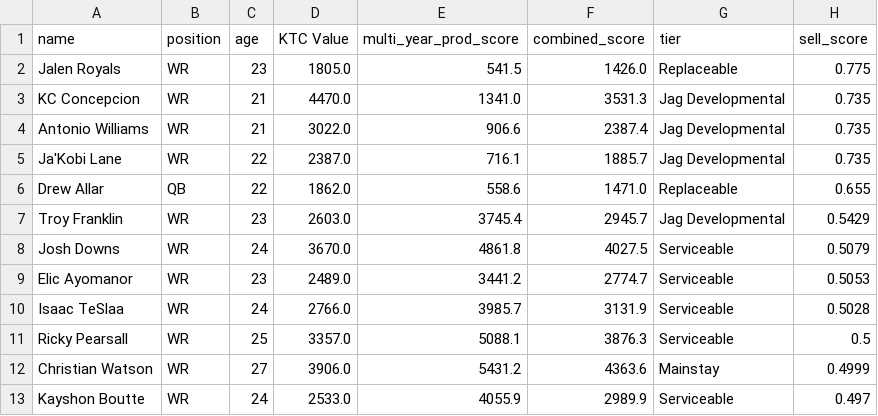
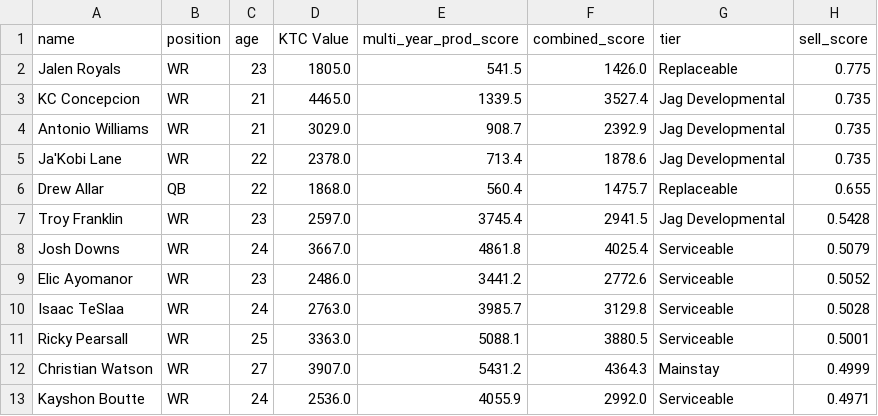
Before and after one commit to evanee1123/wilsons-moms-house, a CSV file: notebooks/tableau_exports/sell_candidates.csv, drawn as a sheet; only a part is shown; the diff covers the shown part only.

```diff
--- a/notebooks/tableau_exports/sell_candidates.csv
+++ b/notebooks/tableau_exports/sell_candidates.csv
@@ -2,12 +2,12 @@ name,position,age,KTC Value,multi_year_prod_score,combined_score,tier,sell_score
 Jalen Royals,WR,23,1805.0,541.5,1426.0,Replaceable,0.775
-KC Concepcion,WR,21,4470.0,1341.0,3531.3,Jag Developmental,0.735
-Antonio Williams,WR,21,3022.0,906.6,2387.4,Jag Developmental,0.735
-Ja'Kobi Lane,WR,22,2387.0,716.1,1885.7,Jag Developmental,0.735
-Drew Allar,QB,22,1862.0,558.6,1471.0,Replaceable,0.655
-Troy Franklin,WR,23,2603.0,3745.4,2945.7,Jag Developmental,0.5429
-Josh Downs,WR,24,3670.0,4861.8,4027.5,Serviceable,0.5079
-Elic Ayomanor,WR,23,2489.0,3441.2,2774.7,Serviceable,0.5053
-Isaac TeSlaa,WR,24,2766.0,3985.7,3131.9,Serviceable,0.5028
-Ricky Pearsall,WR,25,3357.0,5088.1,3876.3,Serviceable,0.5
-Christian Watson,WR,27,3906.0,5431.2,4363.6,Mainstay,0.4999
-Kayshon Boutte,WR,24,2533.0,4055.9,2989.9,Serviceable,0.497
+KC Concepcion,WR,21,4465.0,1339.5,3527.4,Jag Developmental,0.735
+Antonio Williams,WR,21,3029.0,908.7,2392.9,Jag Developmental,0.735
+Ja'Kobi Lane,WR,22,2378.0,713.4,1878.6,Jag Developmental,0.735
+Drew Allar,QB,22,1868.0,560.4,1475.7,Replaceable,0.655
+Troy Franklin,WR,23,2597.0,3745.4,2941.5,Jag Developmental,0.5428
+Josh Downs,WR,24,3667.0,4861.8,4025.4,Serviceable,0.5079
+Elic Ayomanor,WR,23,2486.0,3441.2,2772.6,Serviceable,0.5052
+Isaac TeSlaa,WR,24,2763.0,3985.7,3129.8,Serviceable,0.5028
+Ricky Pearsall,WR,25,3363.0,5088.1,3880.5,Serviceable,0.5001
+Christian Watson,WR,27,3907.0,5431.2,4364.3,Mainstay,0.4999
+Kayshon Boutte,WR,24,2536.0,4055.9,2992.0,Serviceable,0.4971
```
Also changed, not shown: 3 added rows, 3 removed rows and 36 edited cells elsewhere in this file, notebooks/tableau_exports/buy_targets.csv, notebooks/tableau_exports/ktc_rankings.csv, 22 other files.
